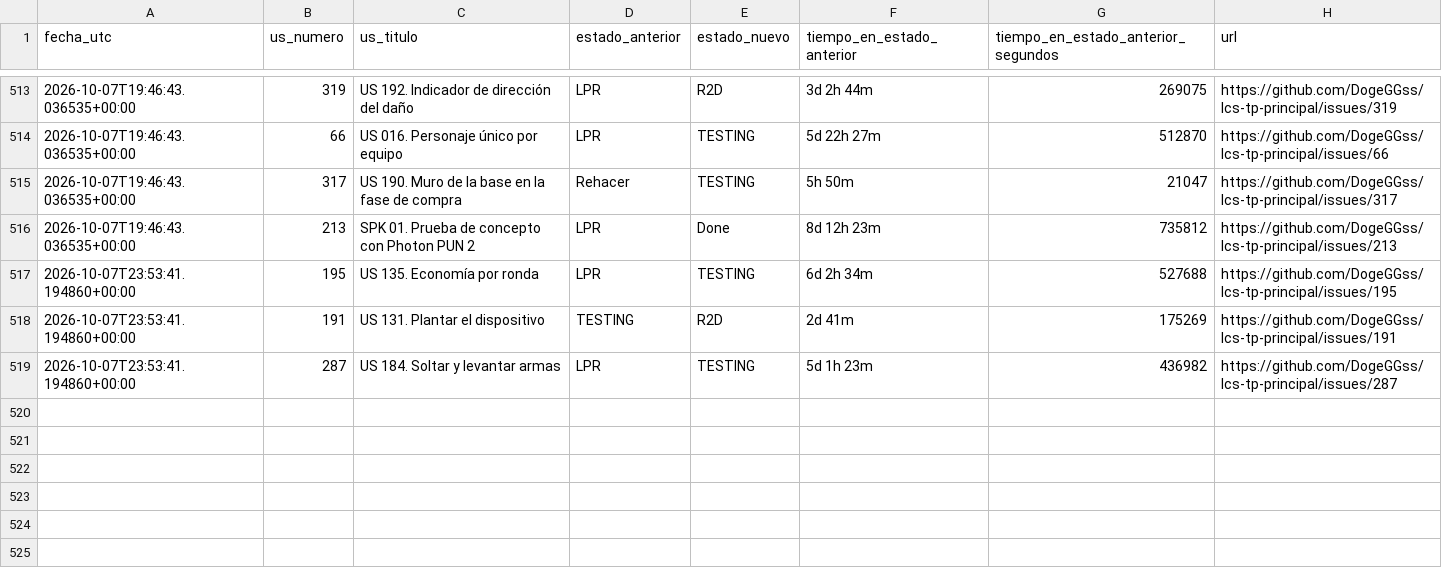
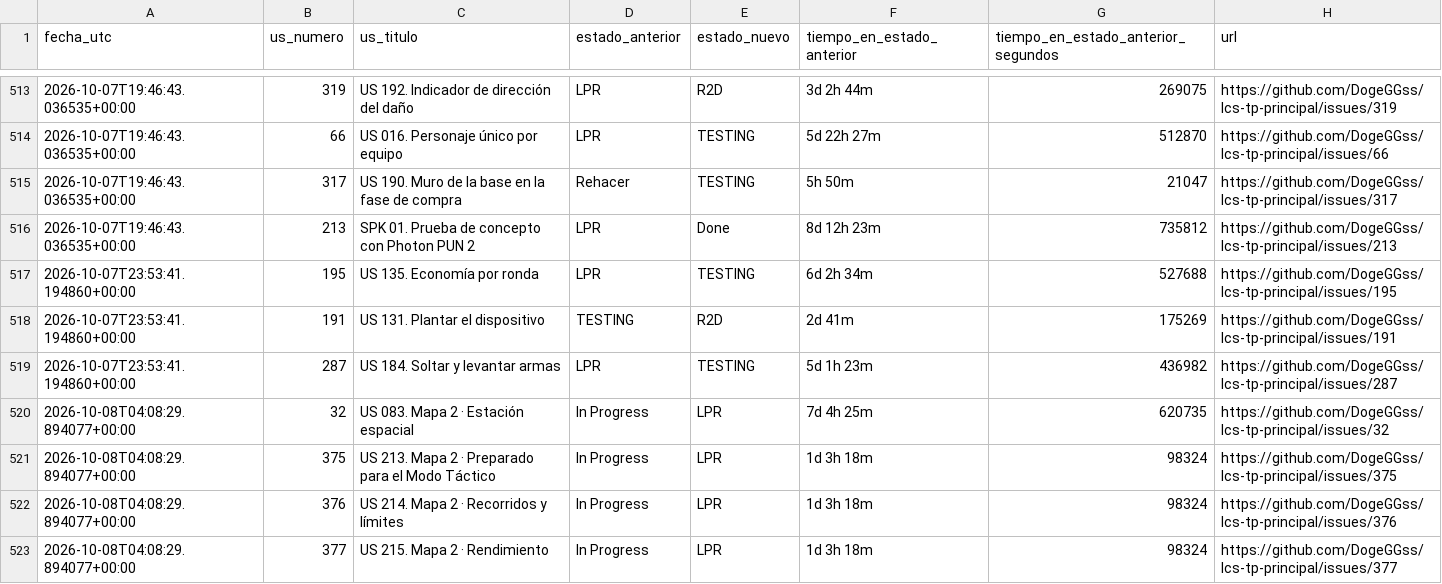
Before and after one commit to DogeGGss/lcs-tp-principal, a CSV file: .github/project_status_log.csv, drawn as a sheet; only a part is shown, gaps mark what is left out.

```diff
--- a/.github/project_status_log.csv
+++ b/.github/project_status_log.csv
@@ -519 +519,5 @@ fecha_utc,us_numero,us_titulo,estado_anterior,estado_nuevo,tiempo_en_estado_ante
 2026-10-07T23:53:41.194860+00:00,287,US 184. Soltar y levantar armas,LPR,TESTING,5d 1h 23m,436982,https://github.com/DogeGGss/lcs-tp-principal/issues/287
+2026-10-08T04:08:29.894077+00:00,32,US 083. Mapa 2 · Estación espacial,In Progress,LPR,7d 4h 25m,620735,https://github.com/DogeGGss/lcs-tp-principal/issues/32
+2026-10-08T04:08:29.894077+00:00,375,US 213. Mapa 2 · Preparado para el Modo Táctico,In Progress,LPR,1d 3h 18m,98324,https://github.com/DogeGGss/lcs-tp-principal/issues/375
+2026-10-08T04:08:29.894077+00:00,376,US 214. Mapa 2 · Recorridos y límites,In Progress,LPR,1d 3h 18m,98324,https://github.com/DogeGGss/lcs-tp-principal/issues/376
+2026-10-08T04:08:29.894077+00:00,377,US 215. Mapa 2 · Rendimiento,In Progress,LPR,1d 3h 18m,98324,https://github.com/DogeGGss/lcs-tp-principal/issues/377
```
Also changed, not shown: 1 other file.
